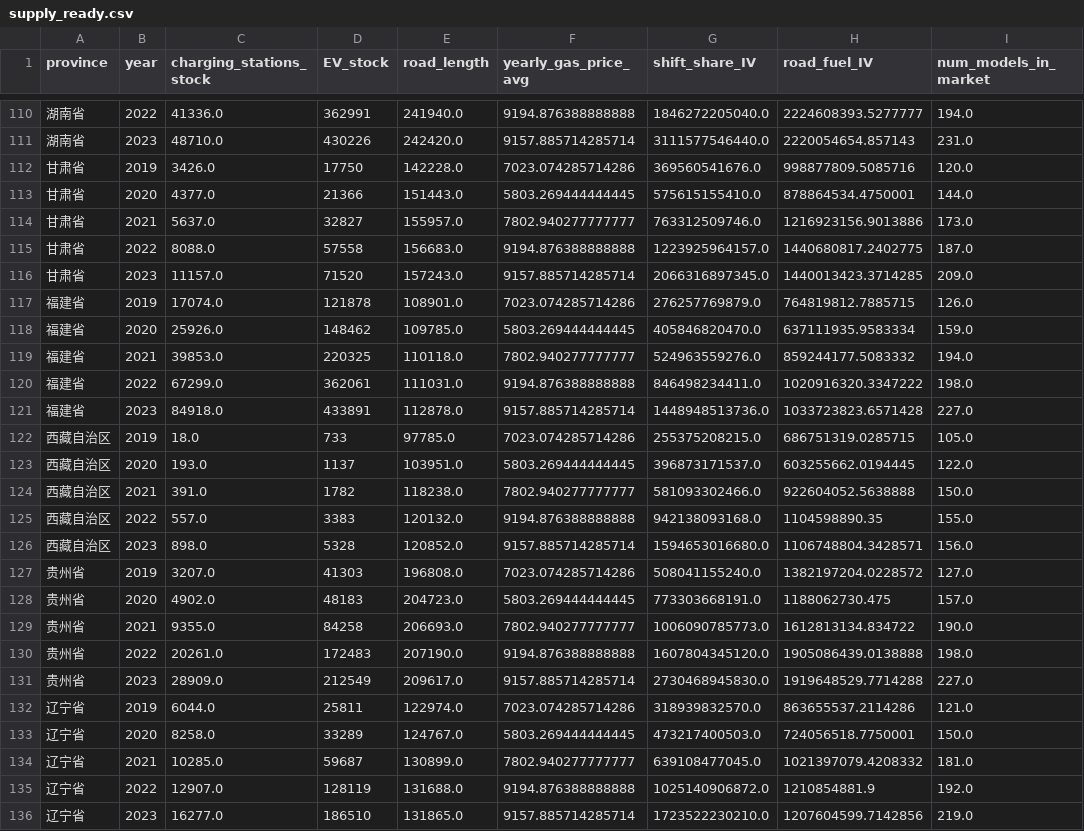
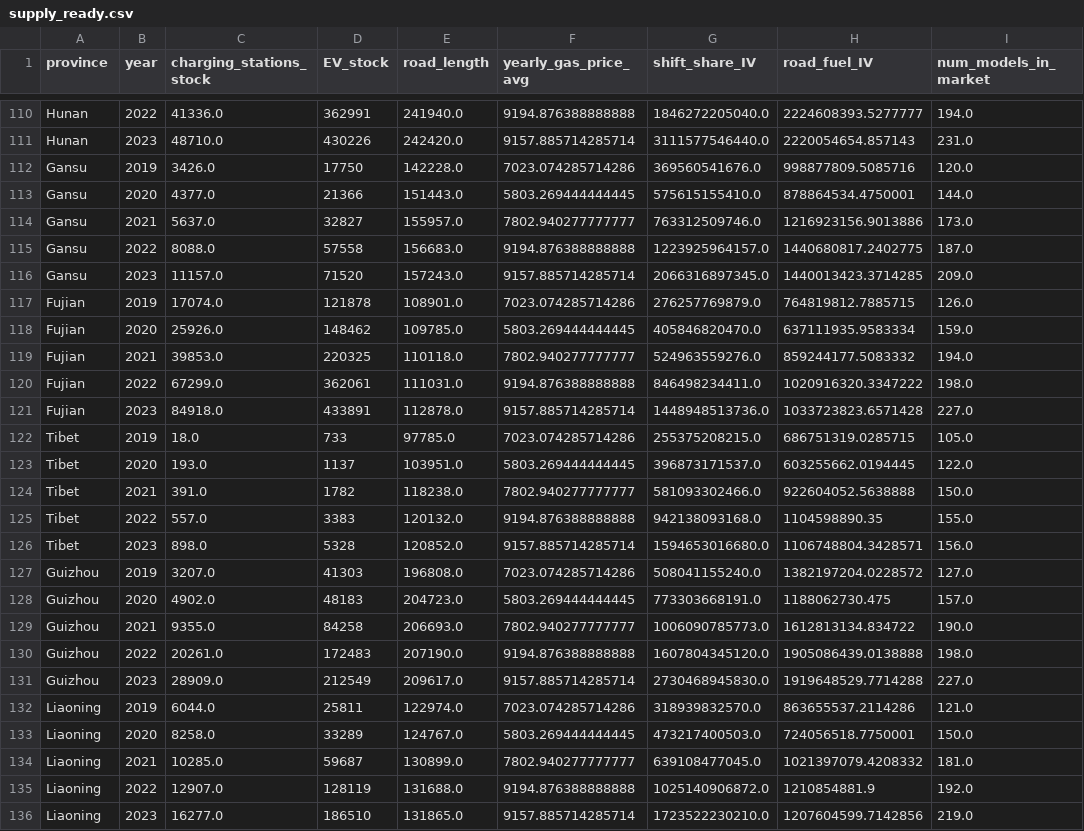
Before and after one commit to RBW021121/MSc-Dissertation, a CSV file: supply_ready.csv, drawn as a sheet; only a part is shown, gaps mark what is left out; the diff covers the shown part only; the diff names each change by its address in the sheet, - before the commit and + after, or states it on an @@ line.

```diff
--- a/supply_ready.csv
+++ b/supply_ready.csv
-A110:A111 (province): 湖南省
+A110:A111 (province): Hunan
-A112:A116 (province): 甘肃省
+A112:A116 (province): Gansu
-A117:A121 (province): 福建省
+A117:A121 (province): Fujian
-A122:A126 (province): 西藏自治区
+A122:A126 (province): Tibet
-A127:A131 (province): 贵州省
+A127:A131 (province): Guizhou
-A132:A136 (province): 辽宁省
+A132:A136 (province): Liaoning
```
Also changed, not shown: 128 edited cells elsewhere in this file, supply_counterfactual.csv, 29 other files.
